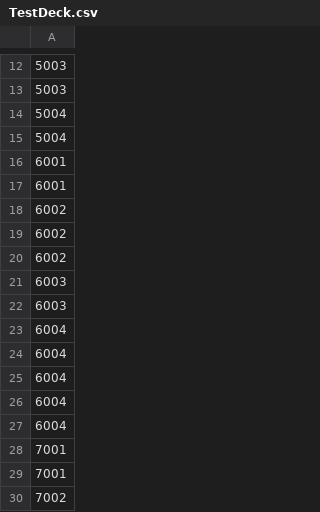
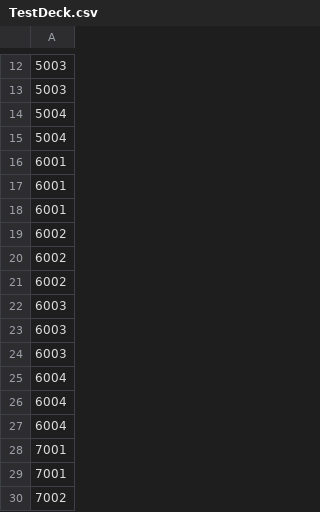
Before and after one commit to sca-yuki-motobe22csc0018/DuoFortuneONE, a CSV file: Assets/StreamingAssets/TestDeck.csv, drawn as a sheet; only a part is shown, gaps mark what is left out.

```diff
--- a/Assets/StreamingAssets/TestDeck.csv
+++ b/Assets/StreamingAssets/TestDeck.csv
@@ -17,2 +17,3 @@
 6001
+6001
 6002
@@ -22,4 +23,3 @@
 6003
-6004
-6004
+6003
 6004
```
Also changed, not shown: Assets/StreamingAssets/Card_Data.csv, 5 other files.
